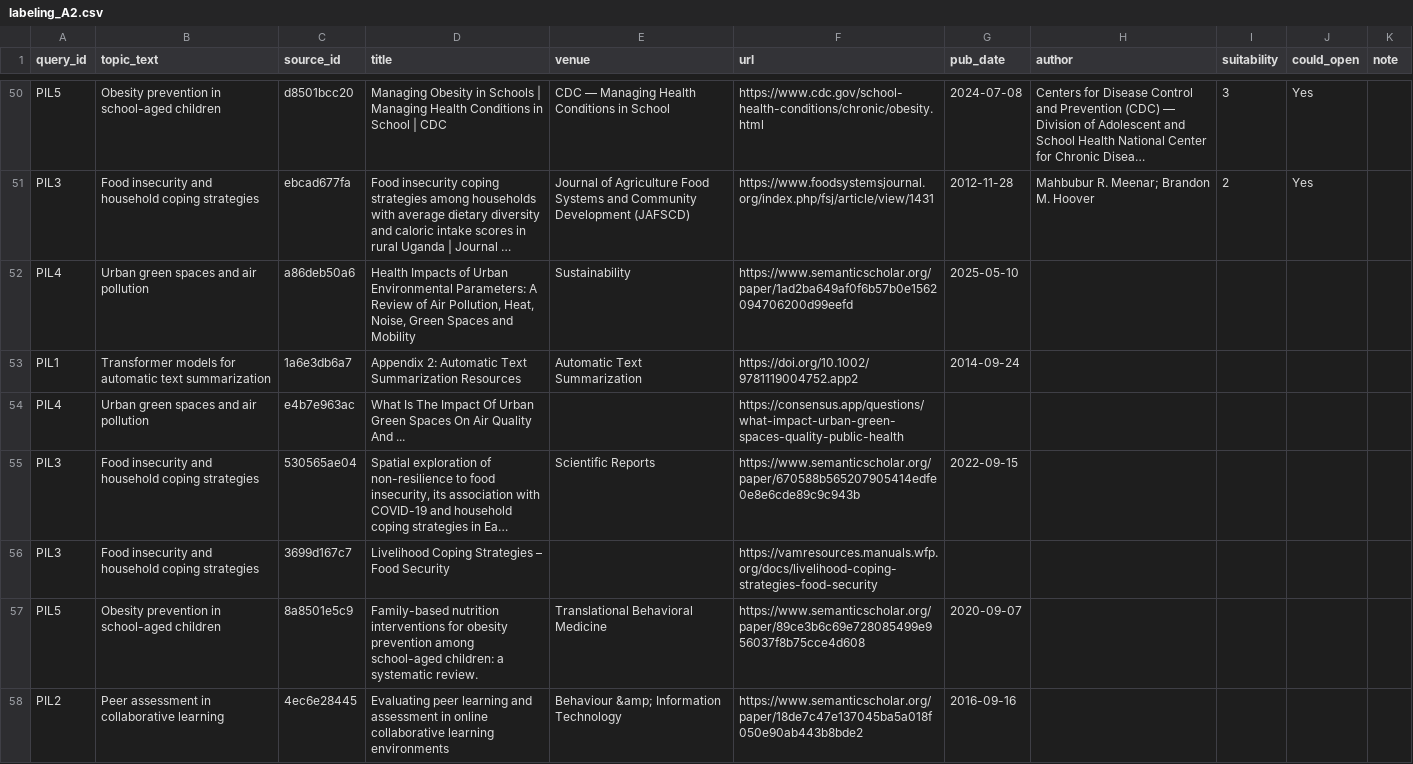
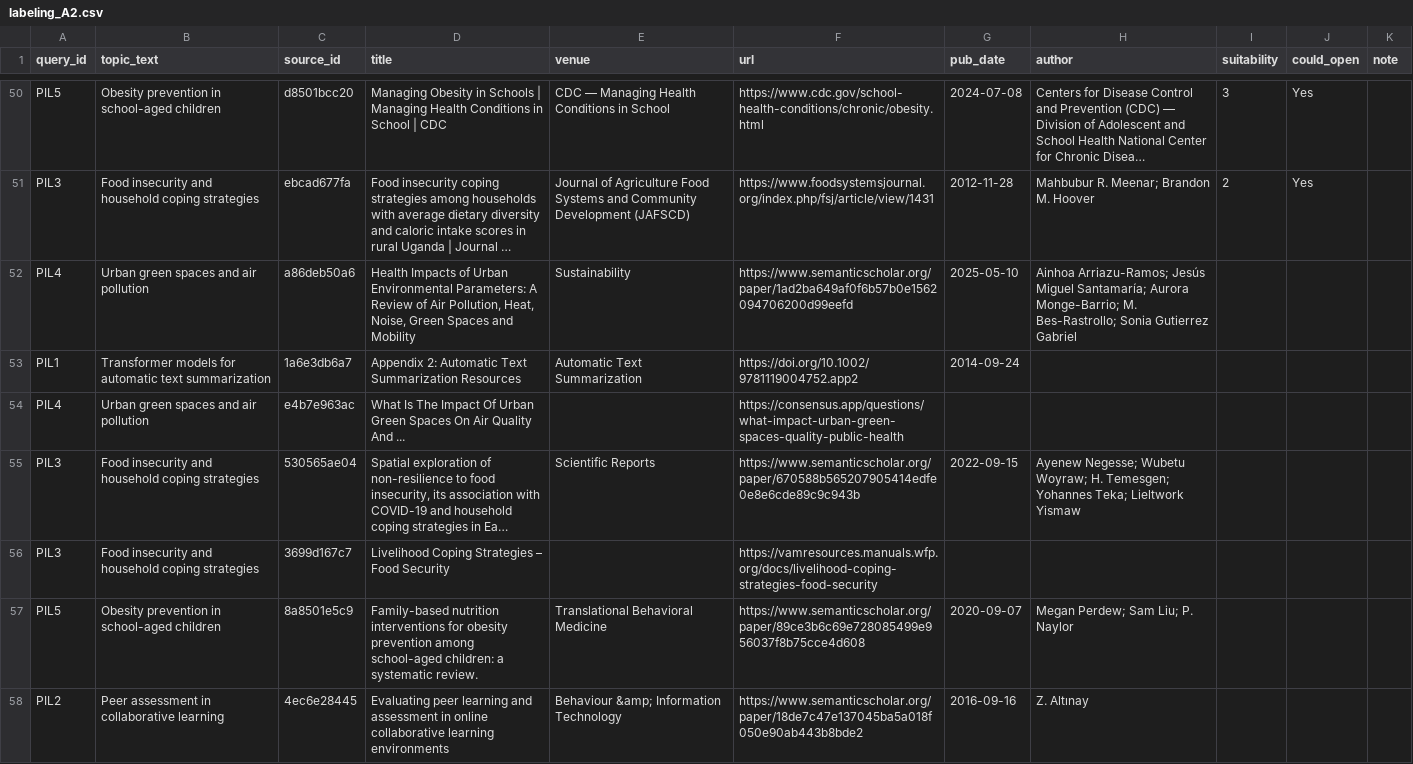
Before and after one commit to NLP-Thesis-Janiola-Laserna-Verde/NLP-Framework, a CSV file: csv/labeling/pilot/labeling_A2.csv, drawn as a sheet; only a part is shown, gaps mark what is left out; long unchanged cells end in …; the diff covers the shown part only; the diff names each change by its address in the sheet, - before the commit and + after, or states it on an @@ line.

```diff
--- a/csv/labeling/pilot/labeling_A2.csv
+++ b/csv/labeling/pilot/labeling_A2.csv
-H52 (author): (empty)
+H52 (author): Ainhoa Arriazu-Ramos; Jesús Miguel Santamaría; Aurora Monge-Barrio; M. Bes-Rastrollo; Sonia Gutierrez Gabriel
-H55 (author): (empty)
+H55 (author): Ayenew Negesse; Wubetu Woyraw; H. Temesgen; Yohannes Teka; Lieltwork Yismaw
-H57 (author): (empty)
+H57 (author): Megan Perdew; Sam Liu; P. Naylor
-H58 (author): (empty)
+H58 (author): Z. Altınay
```
Also changed, not shown: 30 edited cells elsewhere in this file, csv/labeling/pilot/labeling_A1.csv, csv/labeling/pilot/labeling_A3.csv, 1 other file.
